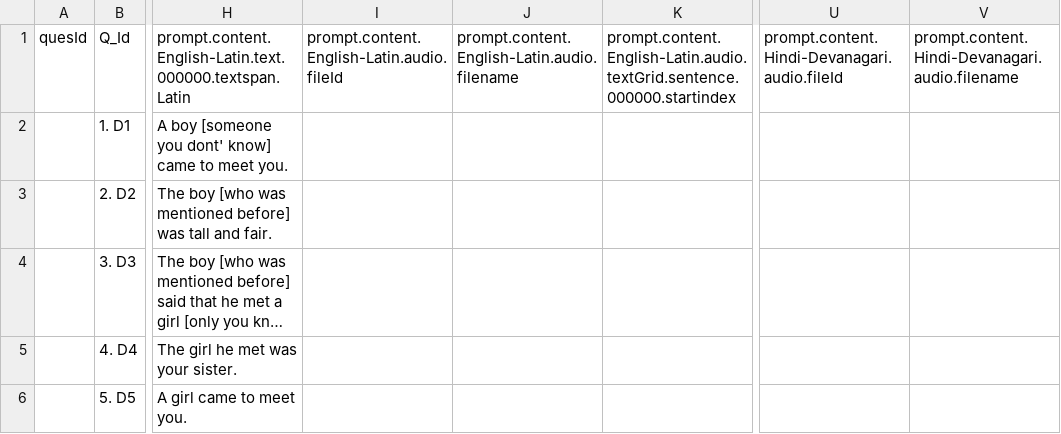
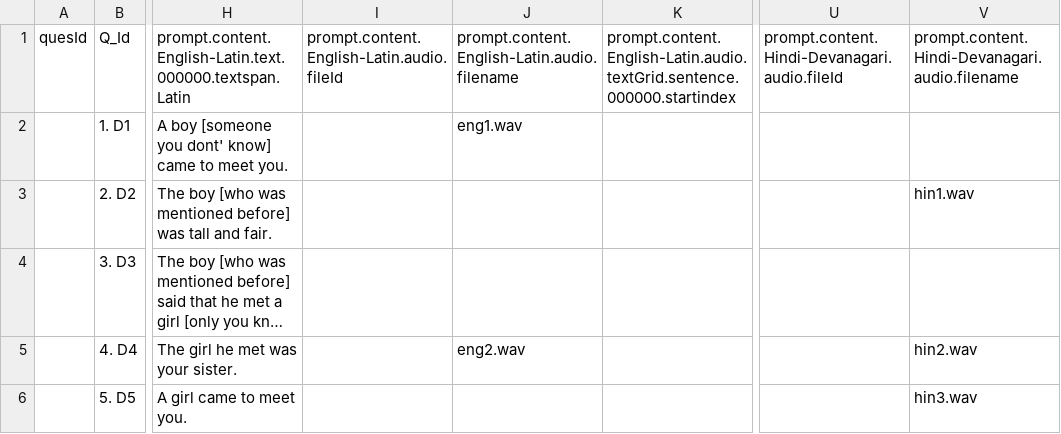
Before and after one commit to unrealtecellp/life, a TSV file: app/lifeques/lifexlsxdf.tsv, drawn as a sheet; only a part is shown, gaps mark what is left out; long unchanged cells end in …; the diff names each change by its address in the sheet, - before the commit and + after, or states it on an @@ line.

```diff
--- a/app/lifeques/lifexlsxdf.tsv
+++ b/app/lifeques/lifexlsxdf.tsv
-J2: (empty)
+J2: eng1.wav
-V3: (empty)
+V3: hin1.wav
-J5: (empty)
+J5: eng2.wav
-V5: (empty)
+V5: hin2.wav
-V6: (empty)
+V6: hin3.wav
```
Also changed, not shown: 14 other files.
